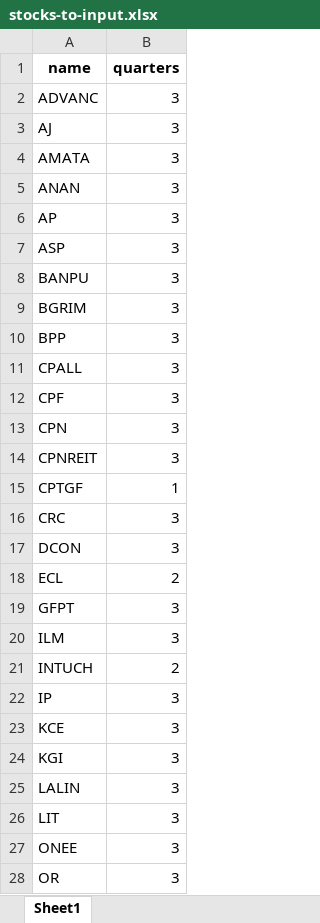
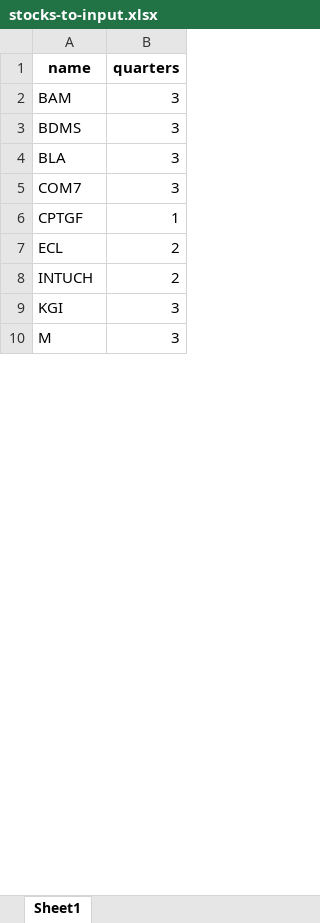
Before and after one commit to santimcs/A5, an Excel workbook: Excel/stocks-to-input.xlsx, sheet Sheet1, drawn as a sheet; only a part is shown; values as stored, in another font and other column widths than the file's, no borders; removed rows and columns are numbered as before the commit, all else as after; the diff covers the shown part only; the diff names each change by its address in the sheet, - before the commit and + after, or states it on an @@ line.

```diff
--- a/Excel/stocks-to-input.xlsx (sheet Sheet1)
+++ b/Excel/stocks-to-input.xlsx (sheet Sheet1)
-row 2: ADVANC | 3
-row 3: AJ | 3
-A2 (name): AMATA
+A2 (name): BAM
-row 5: ANAN | 3
-row 6: AP | 3
-row 7: ASP | 3
-row 8: BANPU | 3
-A3 (name): BGRIM
+A3 (name): BDMS
-row 10: BPP | 3
-A4 (name): CPALL
+A4 (name): BLA
-A5 (name): CPF
+A5 (name): COM7
-row 13: CPN | 3
-row 14: CPNREIT | 3
-row 16: CRC | 3
-row 17: DCON | 3
-row 19: GFPT | 3
-row 20: ILM | 3
-row 22: IP | 3
-row 23: KCE | 3
-A10 (name): LALIN
+A10 (name): M
-row 26: LIT | 3
-row 27: ONEE | 3
-row 28: OR | 3
```
Also changed, not shown: 15 removed rows and 4 edited cells elsewhere in this sheet, Data/pub_stock.xlsx, 7 other files.
